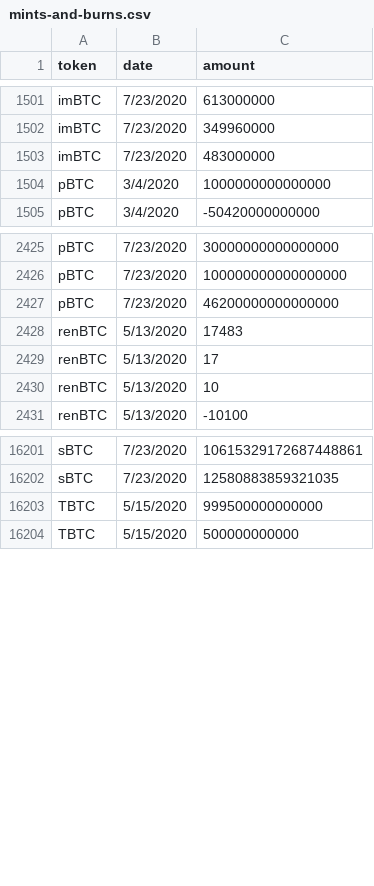
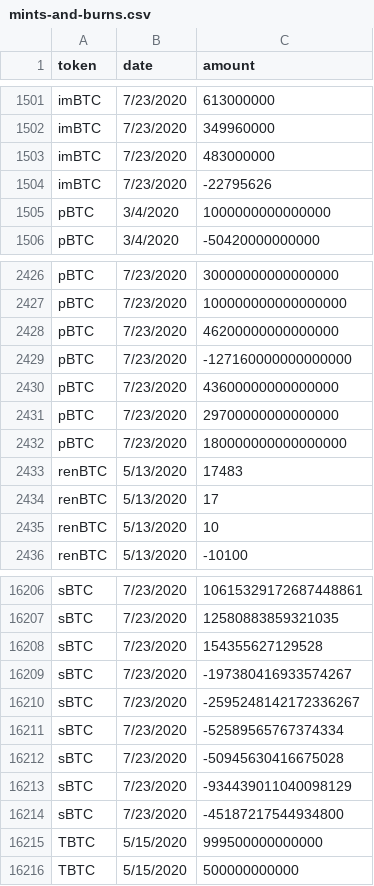
Before and after one commit to lastmjs/btc-on-ethereum, a CSV file: mints-and-burns.csv, drawn as a sheet; only a part is shown, gaps mark what is left out; the diff names each change by its address in the sheet, - before the commit and + after, or states it on an @@ line.

Commit message:
update token information

```diff
--- a/mints-and-burns.csv
+++ b/mints-and-burns.csv
+row 1504: imBTC | 7/23/2020 | -22795626
+row 2429: pBTC | 7/23/2020 | -127160000000000000
+row 2430: pBTC | 7/23/2020 | 43600000000000000
+row 2431: pBTC | 7/23/2020 | 29700000000000000
+row 2432: pBTC | 7/23/2020 | 180000000000000000
+row 16208: sBTC | 7/23/2020 | 154355627129528
+row 16209: sBTC | 7/23/2020 | -197380416933574267
+row 16210: sBTC | 7/23/2020 | -2595248142172336267
+row 16211: sBTC | 7/23/2020 | -52589565767374334
+row 16212: sBTC | 7/23/2020 | -50945630416675028
+row 16213: sBTC | 7/23/2020 | -934439011040098129
+row 16214: sBTC | 7/23/2020 | -45187217544934800
```
Also changed, not shown: issuance-per-day.csv, 3 other files.
